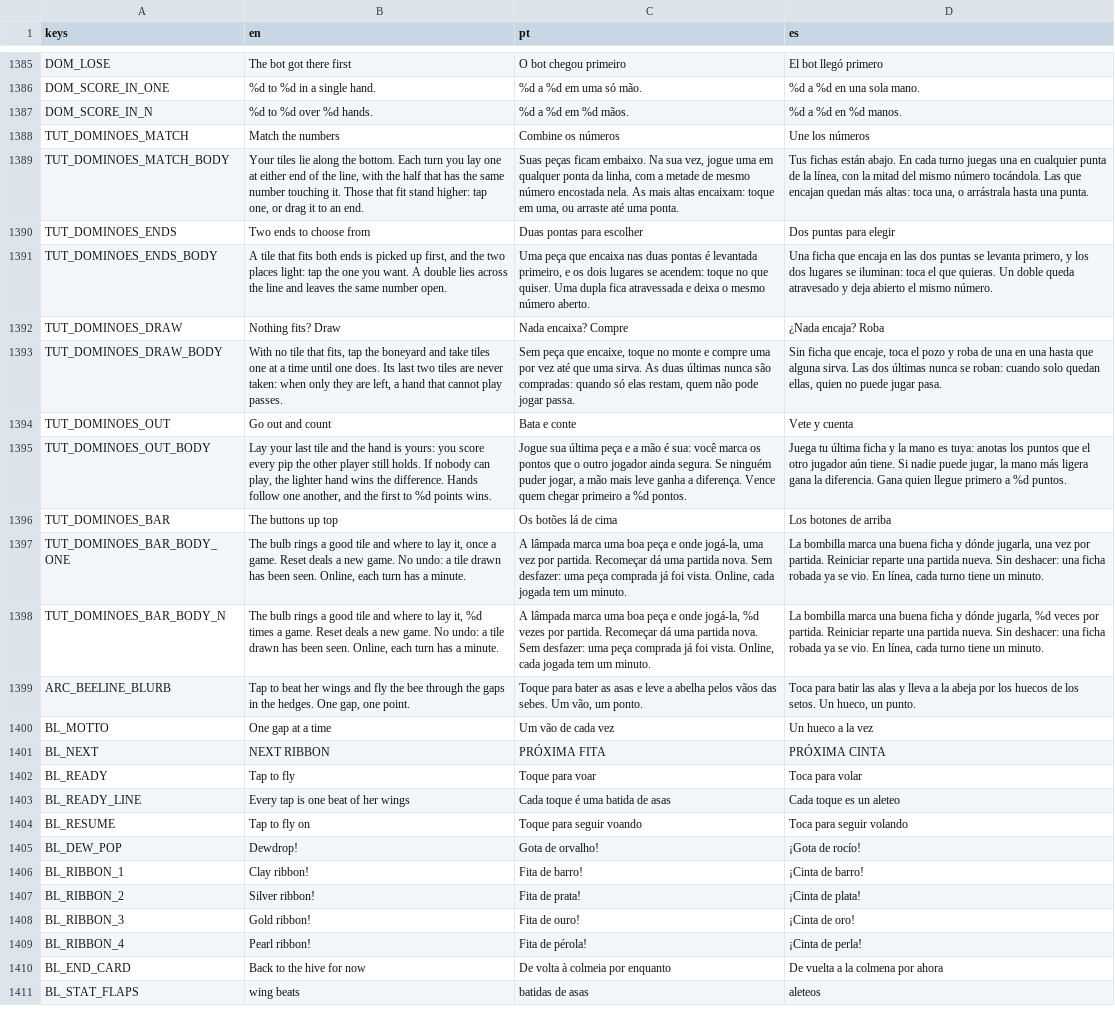
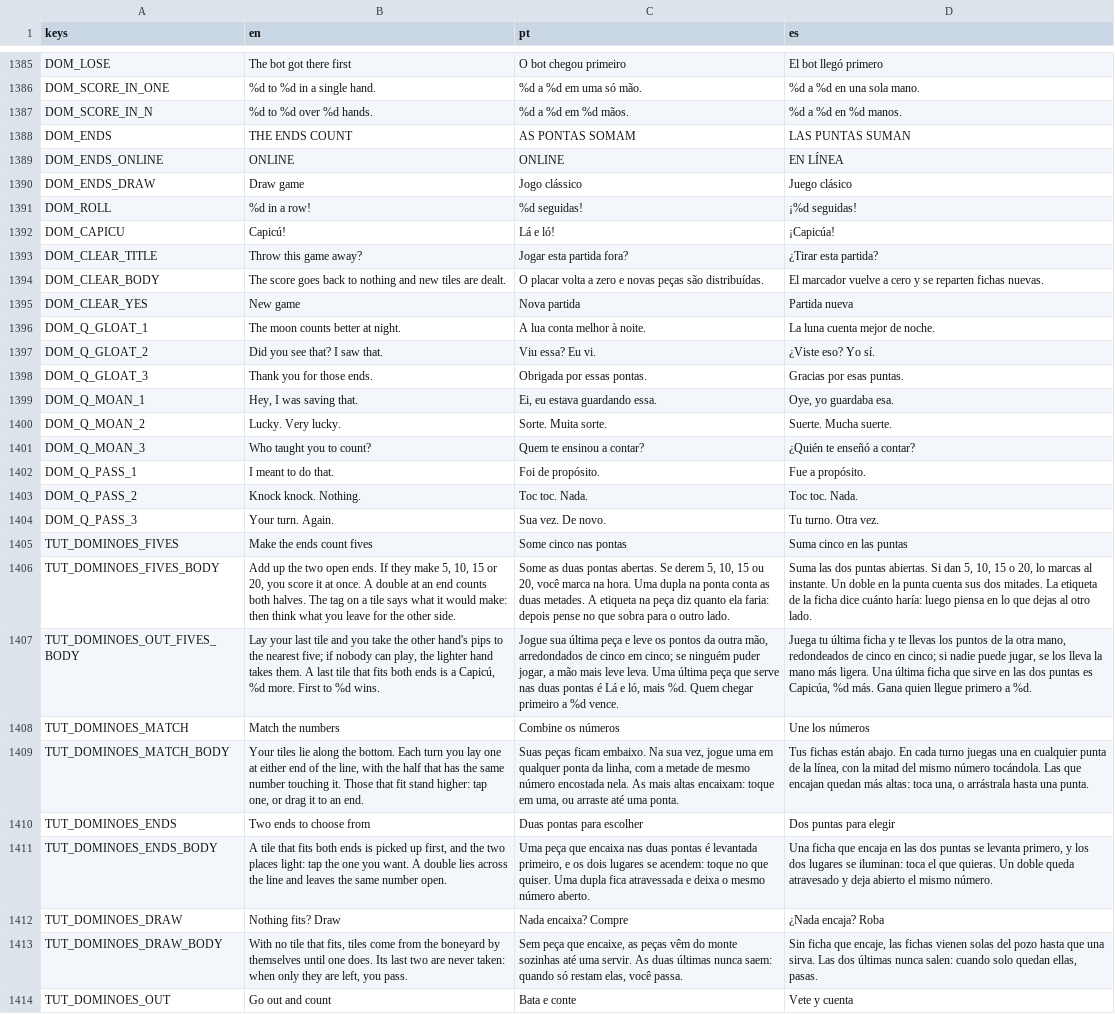
Before and after one commit to flavioriper/daily-games, a CSV file: locale/ui.csv, drawn as a sheet; only a part is shown, gaps mark what is left out; the shorter side is filled out with more unchanged rows; addresses are those after the commit; the diff covers the shown part only; the diff names each change by its address in the sheet, - before the commit and + after, or states it on an @@ line.

Commit message:
feat(dominoes): All Fives against the computer, a game worth playing -- the user, 2026-10-30: way better to play, way funnier, nobody likes it now, use the web for how good games do it. Every rated app leads with All Fives, where any tile can score, so the Draw game is out for the computer's games: after each tile the open ends are counted, a double at an end both its halves, and a multiple of five scores at once; going out takes the other's pips to the nearest five; a last tile on both ends is a Capicu (Lá e ló, Capicúa), 25 more; first to 120, three or four hands. Two ends, no spinner: simulated, 28 percent real choices against 24 was not worth a new move space and wire. Medium takes what scores, Hard weighs what it leaves: 51-9, 53-7, 44-16. A score is a moment: the ends ring, a sticker of the points, stars to the plate, a pegging board with a pop a hole climbing, faces and the moon's lines. The pill counts the ends and a tile that would score wears a tag. A hand that cannot play draws by itself, a tap ends the look at a finished hand. Laid as Deckchair: the table fills the screen, the cloth running off the sides, tools row, the bin asks. Online stays the Draw game to 50 (rules.fives false): no rules version travels with a match, and a queue of its own is a person's deploy. Suite 303252/0, rules probe 0 fails, line probe 300 hands 0 fails, online probe all passed, games shot on the phone's driver at 105 to 131 draw calls; not on a phone, not heard

```diff
--- a/locale/ui.csv
+++ b/locale/ui.csv
+row 1388: DOM_ENDS | THE ENDS COUNT | AS PONTAS SOMAM | LAS PUNTAS SUMAN
+row 1389: DOM_ENDS_ONLINE | ONLINE | ONLINE | EN LÍNEA
+row 1390: DOM_ENDS_DRAW | Draw game | Jogo clássico | Juego clásico
+row 1391: DOM_ROLL | %d in a row! | %d seguidas! | ¡%d seguidas!
+row 1392: DOM_CAPICU | Capicú! | Lá e ló! | ¡Capicúa!
+row 1393: DOM_CLEAR_TITLE | Throw this game away? | Jogar esta partida fora? | ¿Tirar esta partida?
+row 1394: DOM_CLEAR_BODY | The score goes back to nothing and new tiles are dealt. | O placar volta a zero e novas peças são distribuídas. | El marcador vuelve a cero y se reparten fichas nuevas.
+row 1395: DOM_CLEAR_YES | New game | Nova partida | Partida nueva
+row 1396: DOM_Q_GLOAT_1 | The moon counts better at night. | A lua conta melhor à noite. | La luna cuenta mejor de noche.
+row 1397: DOM_Q_GLOAT_2 | Did you see that? I saw that. | Viu essa? Eu vi. | ¿Viste eso? Yo sí.
+row 1398: DOM_Q_GLOAT_3 | Thank you for those ends. | Obrigada por essas pontas. | Gracias por esas puntas.
+row 1399: DOM_Q_MOAN_1 | Hey, I was saving that. | Ei, eu estava guardando essa. | Oye, yo guardaba esa.
+row 1400: DOM_Q_MOAN_2 | Lucky. Very lucky. | Sorte. Muita sorte. | Suerte. Mucha suerte.
+row 1401: DOM_Q_MOAN_3 | Who taught you to count? | Quem te ensinou a contar? | ¿Quién te enseñó a contar?
+row 1402: DOM_Q_PASS_1 | I meant to do that. | Foi de propósito. | Fue a propósito.
+row 1403: DOM_Q_PASS_2 | Knock knock. Nothing. | Toc toc. Nada. | Toc toc. Nada.
+row 1404: DOM_Q_PASS_3 | Your turn. Again. | Sua vez. De novo. | Tu turno. Otra vez.
+row 1405: TUT_DOMINOES_FIVES | Make the ends count fives | Some cinco nas pontas | Suma cinco en las puntas
+row 1406: TUT_DOMINOES_FIVES_BODY | Add up the two open ends. If they make 5, 10, 15 or 20, you score it at once. A double at an end counts both halves. The tag on a tile says what it would make: then think what you leave for the other side. | Some as duas pontas abertas. Se derem 5, 10, 15 ou 20, você marca na hora. Uma dupla na ponta conta as duas metades. A etiqueta na peça diz quanto ela faria: depois pense no que sobra para o outro lado. | Suma las dos puntas abiertas. Si dan 5, 10, 15 o 20, lo marcas al instante. Un doble en la punta cuenta sus dos mitades. La etiqueta de la ficha dice cuánto haría: luego piensa en lo que dejas al otro lado.
+row 1407: TUT_DOMINOES_OUT_FIVES_BODY | Lay your last tile and you take the other hand's pips to the nearest five; if nobody can play, the lighter hand takes them. A last tile that fits both ends is a Capicú, %d more. First to %d wins. | Jogue sua última peça e leve os pontos da outra mão, arredondados de cinco em cinco; se ninguém puder jogar, a mão mais leve leva. Uma última peça que serve nas duas pontas é Lá e ló, mais %d. Quem chegar primeiro a %d vence. | Juega tu última ficha y te llevas los puntos de la otra mano, redondeados de cinco en cinco; si nadie puede jugar, se los lleva la mano más ligera. Una última ficha que sirve en las dos puntas es Capicúa, %d más. Gana quien llegue primero a %d.
-B1413 (en): …that fits, tap the boneyard and take tiles one at a time until one does. Its last two tiles are never taken: when only they are left, a hand that cannot play passes.
+B1413 (en): …that fits, tiles come from the boneyard by themselves until one does. Its last two are never taken: when only they are left, you pass.
-C1413 (pt): …que encaixe, toque no monte e compre uma por vez até que uma sirva. As duas últimas nunca são compradas: quando só elas restam, quem não pode jogar passa.
+C1413 (pt): …que encaixe, as peças vêm do monte sozinhas até uma servir. As duas últimas nunca saem: quando só restam elas, você passa.
-D1413 (es): …que encaje, toca el pozo y roba de una en una hasta que alguna sirva. Las dos últimas nunca se roban: cuando solo quedan ellas, quien no puede jugar pasa.
+D1413 (es): …que encaje, las fichas vienen solas del pozo hasta que una sirva. Las dos últimas nunca salen: cuando solo quedan ellas, pasas.
```
Also changed, not shown: 9 edited cells elsewhere in this file, 20 other files.
